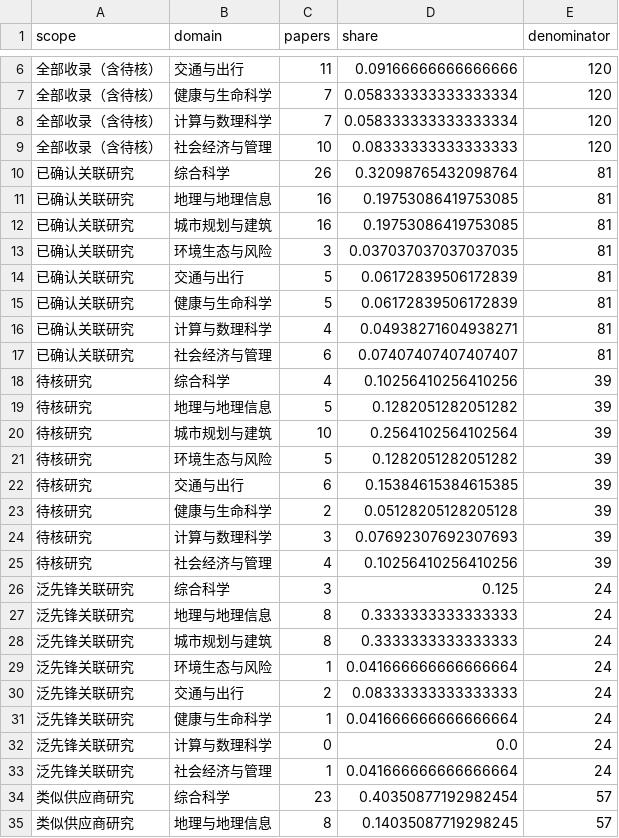
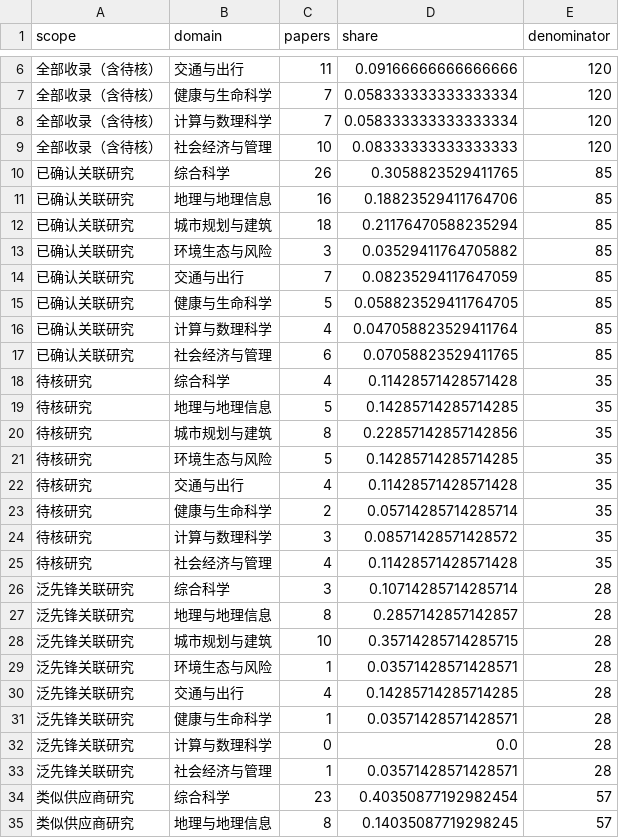
Before and after one commit to YeCao02/Mobile-phone-location-reasearch, a CSV file: data/journal-domains.csv, drawn as a sheet; only a part is shown, gaps mark what is left out.

```diff
--- a/data/journal-domains.csv
+++ b/data/journal-domains.csv
@@ -9,26 +9,26 @@
 全部收录（含待核）,社会经济与管理,10,0.08333333333333333,120
-已确认关联研究,综合科学,26,0.32098765432098764,81
-已确认关联研究,地理与地理信息,16,0.19753086419753085,81
-已确认关联研究,城市规划与建筑,16,0.19753086419753085,81
-已确认关联研究,环境生态与风险,3,0.037037037037037035,81
-已确认关联研究,交通与出行,5,0.06172839506172839,81
-已确认关联研究,健康与生命科学,5,0.06172839506172839,81
-已确认关联研究,计算与数理科学,4,0.04938271604938271,81
-已确认关联研究,社会经济与管理,6,0.07407407407407407,81
-待核研究,综合科学,4,0.10256410256410256,39
-待核研究,地理与地理信息,5,0.1282051282051282,39
-待核研究,城市规划与建筑,10,0.2564102564102564,39
-待核研究,环境生态与风险,5,0.1282051282051282,39
-待核研究,交通与出行,6,0.15384615384615385,39
-待核研究,健康与生命科学,2,0.05128205128205128,39
-待核研究,计算与数理科学,3,0.07692307692307693,39
-待核研究,社会经济与管理,4,0.10256410256410256,39
-泛先锋关联研究,综合科学,3,0.125,24
-泛先锋关联研究,地理与地理信息,8,0.3333333333333333,24
-泛先锋关联研究,城市规划与建筑,8,0.3333333333333333,24
-泛先锋关联研究,环境生态与风险,1,0.041666666666666664,24
-泛先锋关联研究,交通与出行,2,0.08333333333333333,24
-泛先锋关联研究,健康与生命科学,1,0.041666666666666664,24
-泛先锋关联研究,计算与数理科学,0,0.0,24
-泛先锋关联研究,社会经济与管理,1,0.041666666666666664,24
+已确认关联研究,综合科学,26,0.3058823529411765,85
+已确认关联研究,地理与地理信息,16,0.18823529411764706,85
+已确认关联研究,城市规划与建筑,18,0.21176470588235294,85
+已确认关联研究,环境生态与风险,3,0.03529411764705882,85
+已确认关联研究,交通与出行,7,0.08235294117647059,85
+已确认关联研究,健康与生命科学,5,0.058823529411764705,85
+已确认关联研究,计算与数理科学,4,0.047058823529411764,85
+已确认关联研究,社会经济与管理,6,0.07058823529411765,85
+待核研究,综合科学,4,0.11428571428571428,35
+待核研究,地理与地理信息,5,0.14285714285714285,35
+待核研究,城市规划与建筑,8,0.22857142857142856,35
+待核研究,环境生态与风险,5,0.14285714285714285,35
+待核研究,交通与出行,4,0.11428571428571428,35
+待核研究,健康与生命科学,2,0.05714285714285714,35
+待核研究,计算与数理科学,3,0.08571428571428572,35
+待核研究,社会经济与管理,4,0.11428571428571428,35
+泛先锋关联研究,综合科学,3,0.10714285714285714,28
+泛先锋关联研究,地理与地理信息,8,0.2857142857142857,28
+泛先锋关联研究,城市规划与建筑,10,0.35714285714285715,28
+泛先锋关联研究,环境生态与风险,1,0.03571428571428571,28
+泛先锋关联研究,交通与出行,4,0.14285714285714285,28
+泛先锋关联研究,健康与生命科学,1,0.03571428571428571,28
+泛先锋关联研究,计算与数理科学,0,0.0,28
+泛先锋关联研究,社会经济与管理,1,0.03571428571428571,28
 类似供应商研究,综合科学,23,0.40350877192982454,57
```
Also changed, not shown: data/annual-publications.csv, data/literature_catalog.csv, 26 other files.
